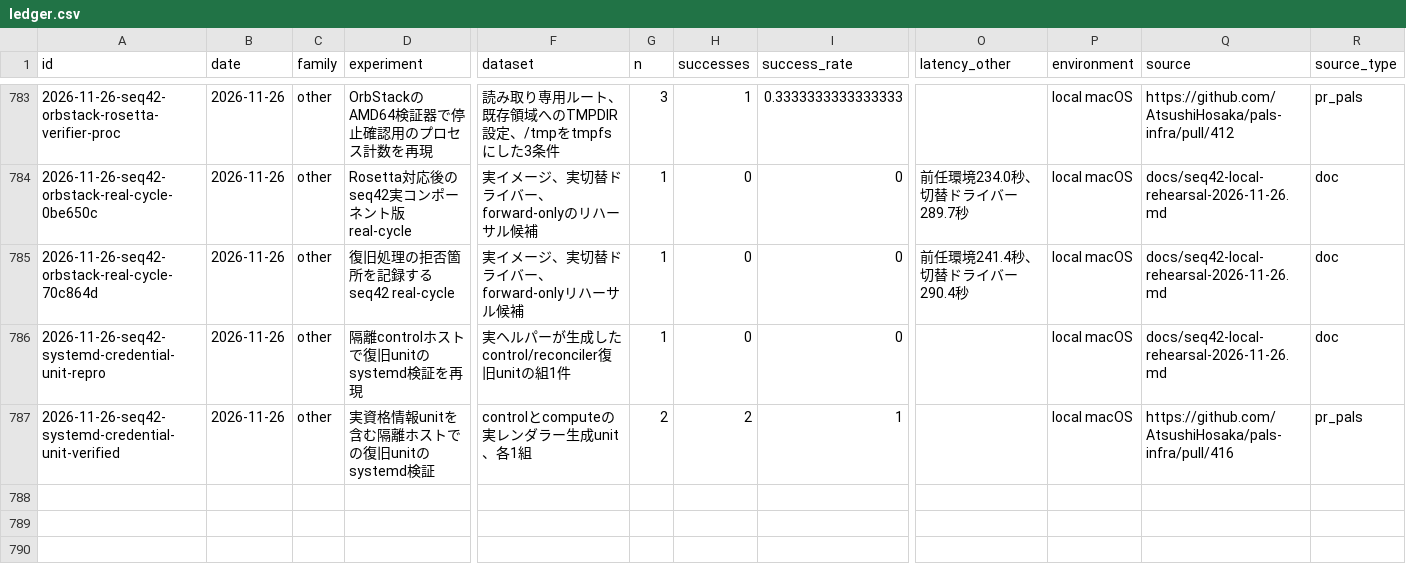
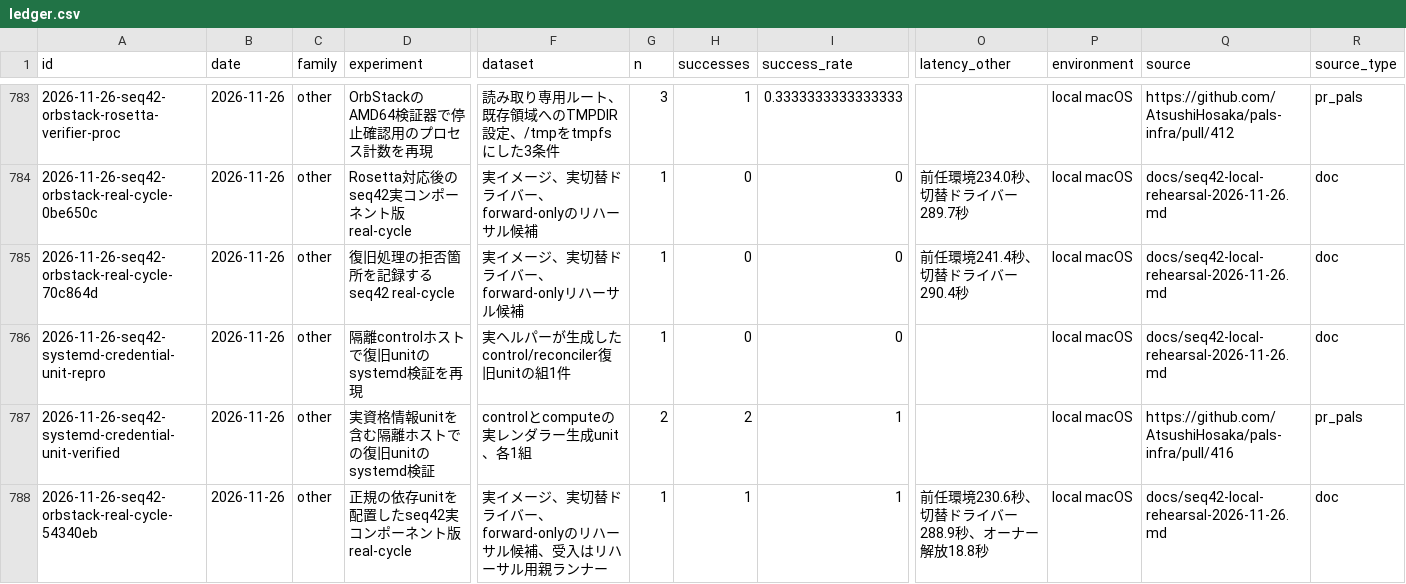
Before and after one commit to AtsushiHosaka/pals, a CSV file: docs/quality-ledger/ledger.csv, drawn as a sheet; only a part is shown, gaps mark what is left out; rows hold the shown columns only; the diff names each change by its address in the sheet, - before the commit and + after, or states it on an @@ line.

Commit message:
Record the accepted local seq42 cycle and owner release

```diff
--- a/docs/quality-ledger/ledger.csv
+++ b/docs/quality-ledger/ledger.csv
+row 788: 2026-11-26-seq42-orbstack-real-cycle-54340eb | 2026-11-26 | other | 正規の依存unitを配置したseq42実コンポーネント版real-cycle | 実イメージ、実切替ドライバー、forward-onlyのリハーサル候補、受入はリハーサル用親ランナー | 1 | 1 | 1 | 前任環境230.6秒、切替ドライバー288.9秒、オーナー解放18.8秒 | local macOS | docs/seq42-local-rehearsal-2026-11-26.md | doc
```
Also changed, not shown: 3 other files.
